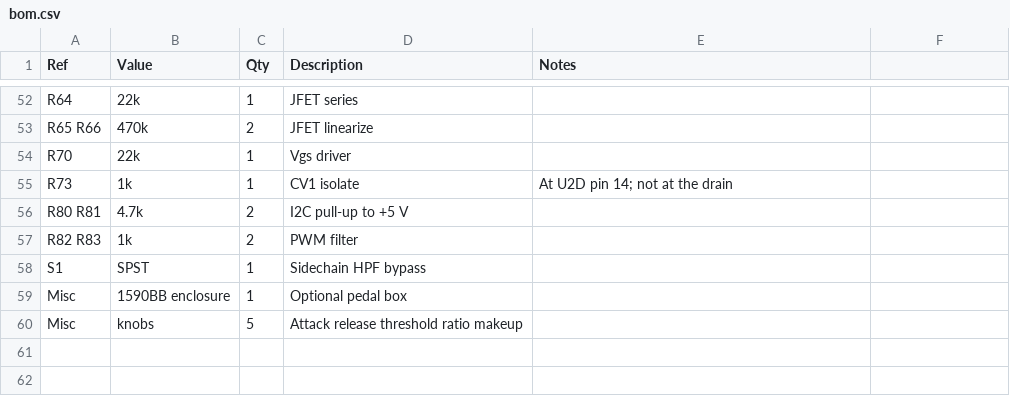
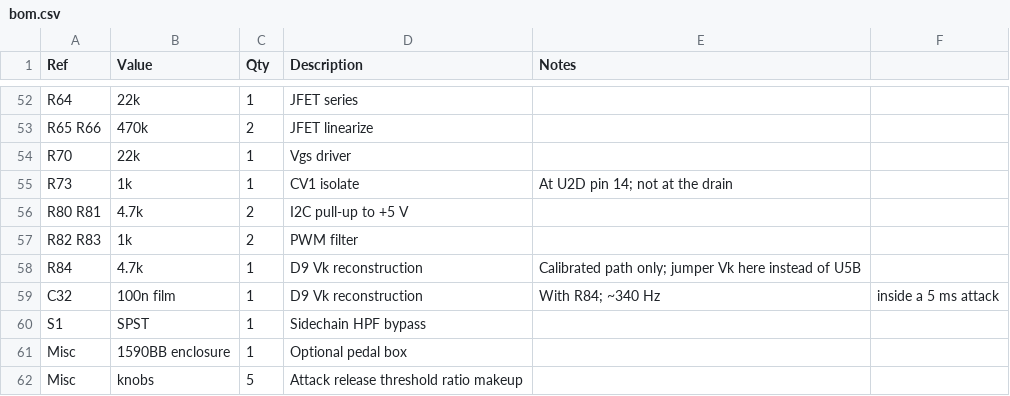
Before and after one commit to s-maleki/crossfade-comp, a CSV file: hardware/bom.csv, drawn as a sheet; only a part is shown, gaps mark what is left out; the diff names each change by its address in the sheet, - before the commit and + after, or states it on an @@ line.

```diff
--- a/hardware/bom.csv
+++ b/hardware/bom.csv
+row 58: R84 | 4.7k | 1 | D9 Vk reconstruction | Calibrated path only; jumper Vk here instead of U5B
+row 59: C32 | 100n film | 1 | D9 Vk reconstruction | With R84; ~340 Hz | inside a 5 ms attack
```
Also changed, not shown: 11 other files.
